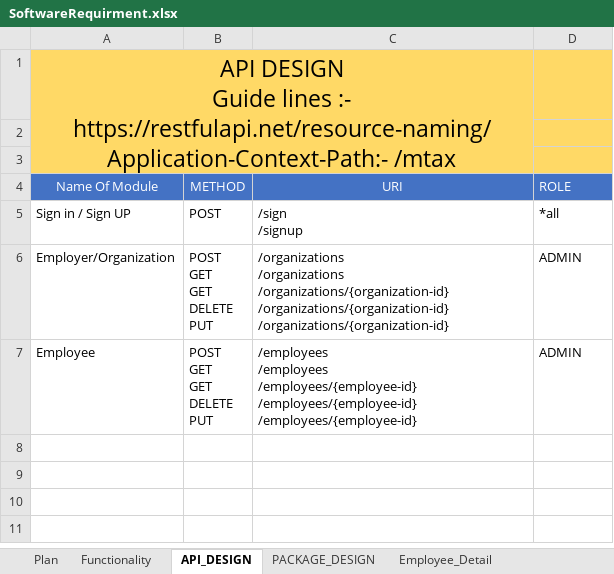
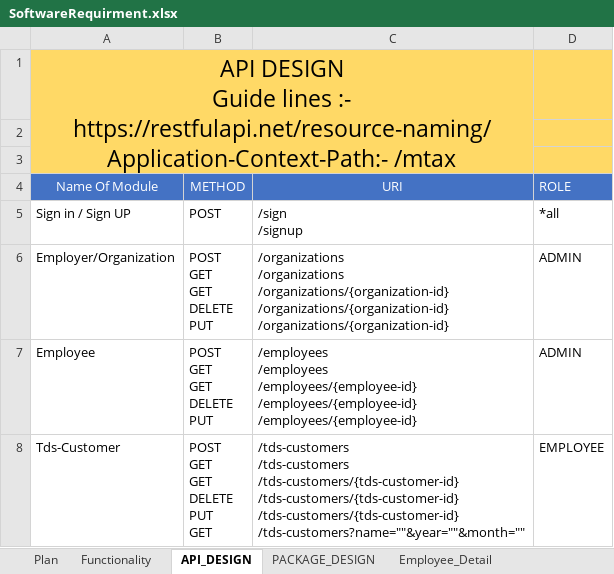
Before and after one commit to ISOFT-Tech-Solutions/TaxConsultencyOfficeManagement, an Excel workbook: SoftwareRequirment.xlsx, sheet API_DESIGN, drawn as a sheet; values as stored, in another font and other column widths than the file's, no borders; ↵ is a line break in a cell; the diff names each change by its address in the sheet, - before the commit and + after, or states it on an @@ line.

Commit message:
Update

```diff
--- a/SoftwareRequirment.xlsx (sheet API_DESIGN)
+++ b/SoftwareRequirment.xlsx (sheet API_DESIGN)
+row 8: Tds-Customer | POST ↵ GET ↵ GET ↵ DELETE ↵ PUT ↵ GET | /tds-customers ↵ /tds-customers ↵ /tds-customers/{tds-customer-id} ↵ /tds-customers/{tds-customer-id} ↵ /tds-customers/{tds-customer-id} ↵ /tds-customers?name=""&year=""&month="" | EMPLOYEE
```
